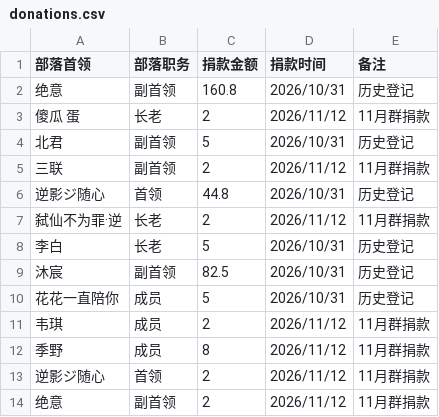
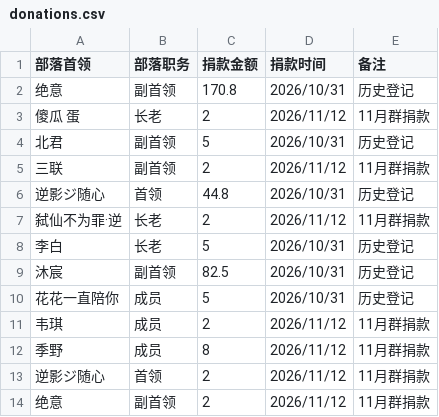
Before and after one commit to Jenrimark/Jenrimark-View, a CSV file: public/coc/donations.csv, drawn as a sheet.

Commit message:
data(coc): 绝意捐款修正为 170.8（合计 ¥333.1，月均 ¥25.62 首次覆盖月成本）

```diff
--- a/public/coc/donations.csv
+++ b/public/coc/donations.csv
@@ -1,3 +1,3 @@
 部落首领,部落职务,捐款金额,捐款时间,备注
-绝意,副首领,160.8,2026/10/31,历史登记
+绝意,副首领,170.8,2026/10/31,历史登记
 傻瓜 蛋,长老,2,2026/11/12,11月群捐款
```
